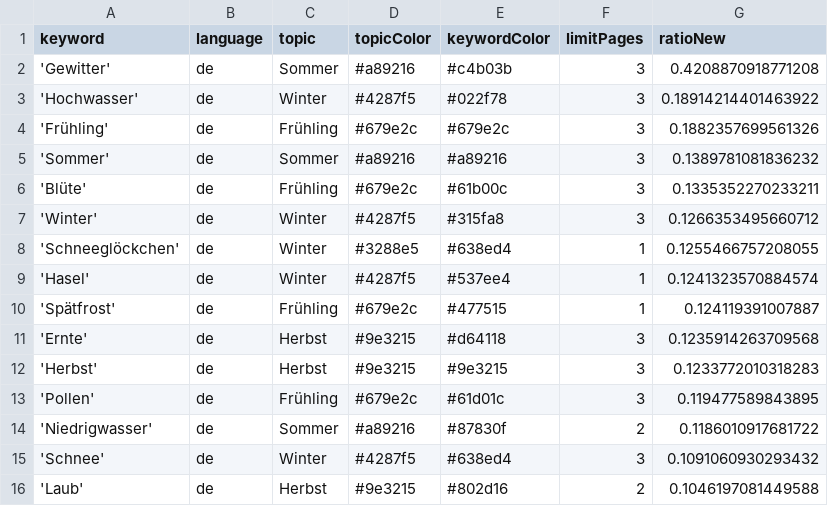
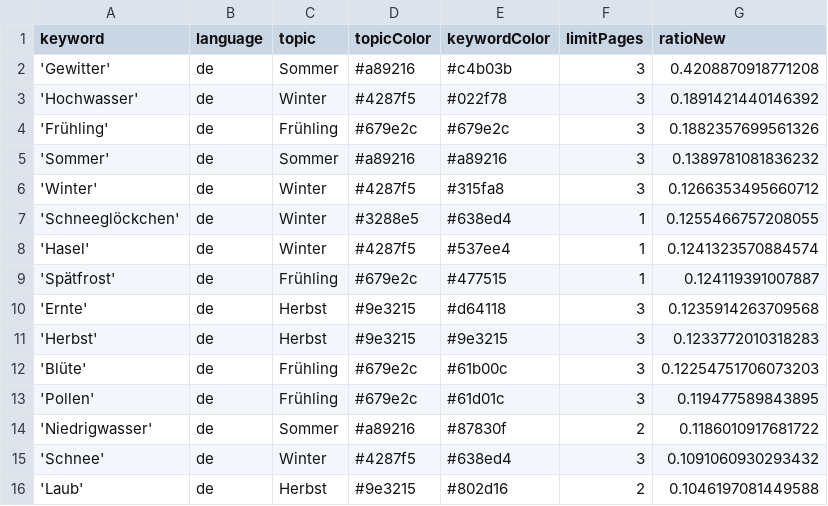
Before and after one commit to newsWhisperer/winterIsComing, a CSV file: keywords.csv, drawn as a sheet; only a part is shown.

```diff
--- a/keywords.csv
+++ b/keywords.csv
@@ -2,6 +2,5 @@ keyword,language,topic,topicColor,keywordColor,limitPages,ratioNew
 'Gewitter',de,Sommer,#a89216,#c4b03b,3,0.4208870918771208
-'Hochwasser',de,Winter,#4287f5,#022f78,3,0.18914214401463922
+'Hochwasser',de,Winter,#4287f5,#022f78,3,0.1891421440146392
 'Frühling',de,Frühling,#679e2c,#679e2c,3,0.1882357699561326
 'Sommer',de,Sommer,#a89216,#a89216,3,0.1389781081836232
-'Blüte',de,Frühling,#679e2c,#61b00c,3,0.1335352270233211
 'Winter',de,Winter,#4287f5,#315fa8,3,0.1266353495660712
@@ -12,2 +11,3 @@ keyword,language,topic,topicColor,keywordColor,limitPages,ratioNew
 'Herbst',de,Herbst,#9e3215,#9e3215,3,0.1233772010318283
+'Blüte',de,Frühling,#679e2c,#61b00c,3,0.12254751706073203
 'Pollen',de,Frühling,#679e2c,#61d01c,3,0.119477589843895
```
Also changed, not shown: csv/news_2026_05.csv, csv/news_2026_06.csv.
